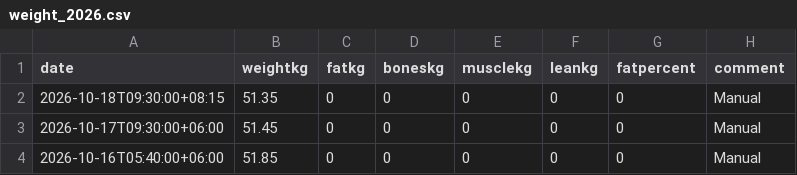
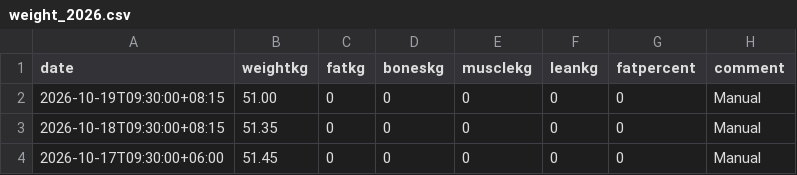
Before and after one commit to kaevinlaw/health_track, a CSV file: weight_2026.csv, drawn as a sheet; only a part is shown; the shorter side is filled out with more unchanged rows; the diff names each change by its address in the sheet, - before the commit and + after, or states it on an @@ line.

```diff
--- a/weight_2026.csv
+++ b/weight_2026.csv
+row 2: 2026-10-19T09:30:00+08:15 | 51.00 | 0 | 0 | 0 | 0 | 0 | Manual
```
Also changed, not shown: blood_pressure_2026.csv, food.csv.
